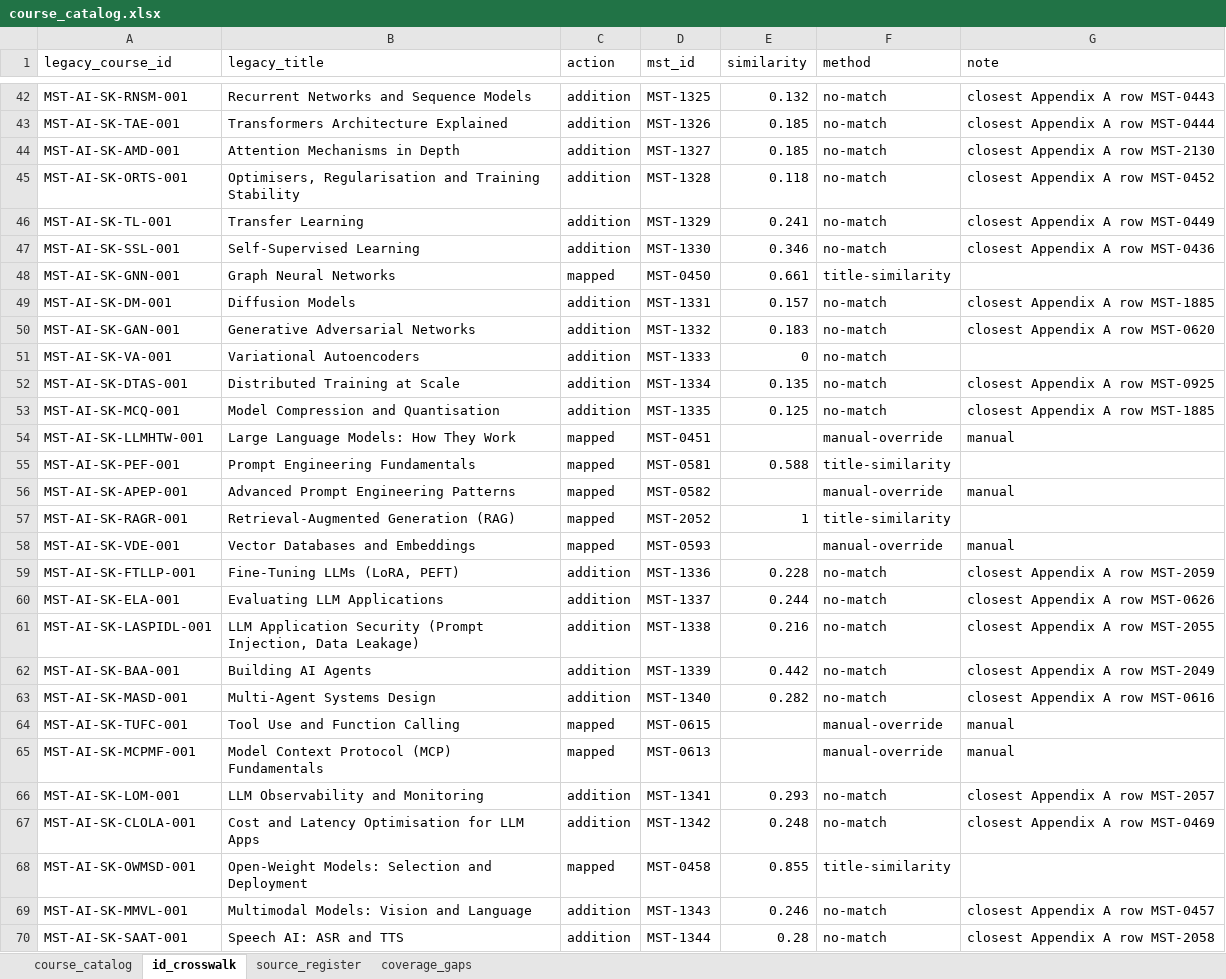
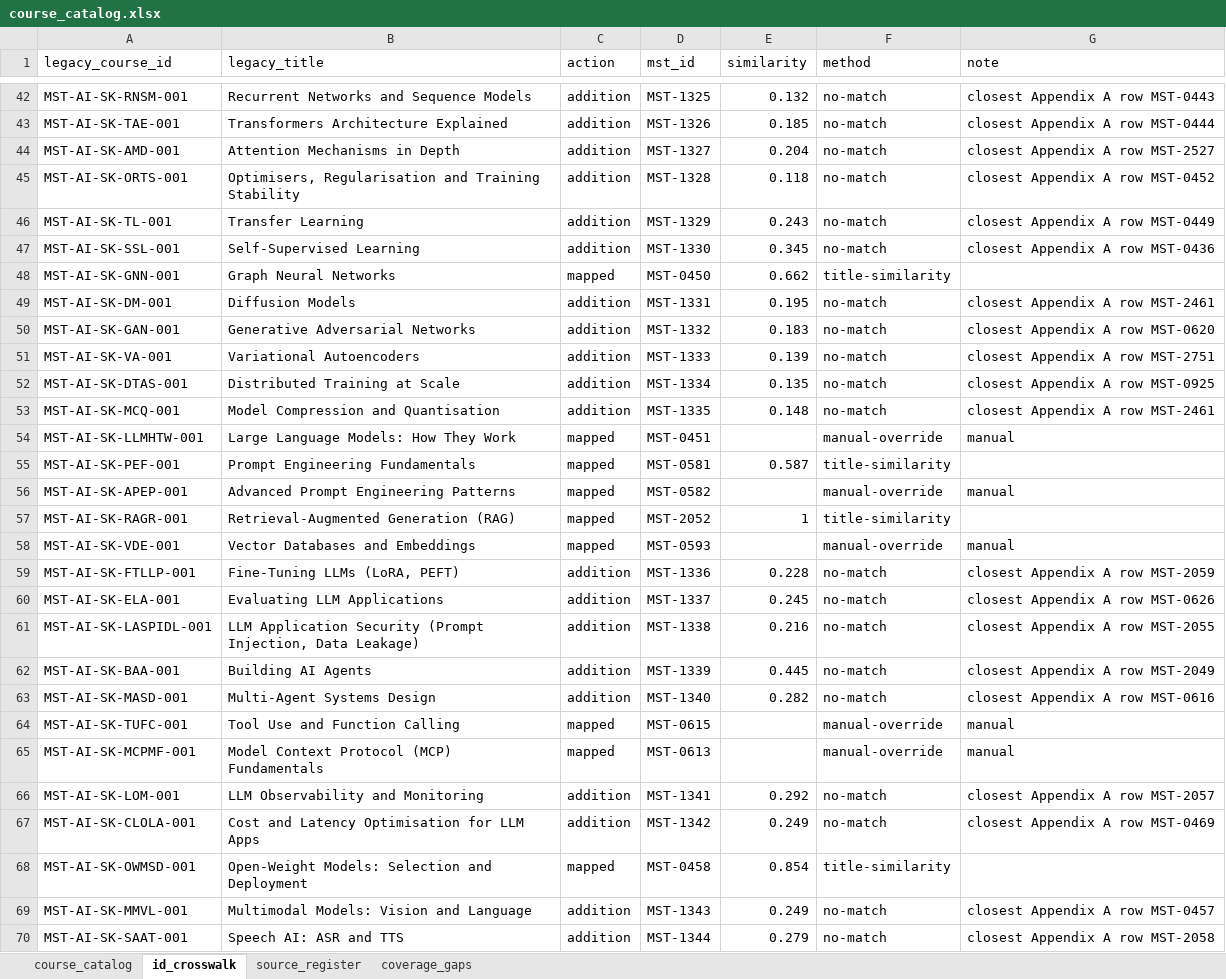
Before and after one commit to hariswahidkhan-star/Mastemy, an Excel workbook: docs/catalogue/catalog/course_catalog.xlsx, sheet id_crosswalk, drawn as a sheet; only a part is shown, gaps mark what is left out; values as stored, in another font and other column widths than the file's, no borders; the diff covers the shown part only; the diff names each change by its address in the sheet, - before the commit and + after, or states it on an @@ line.

```diff
--- a/docs/catalogue/catalog/course_catalog.xlsx (sheet id_crosswalk)
+++ b/docs/catalogue/catalog/course_catalog.xlsx (sheet id_crosswalk)
-E44 (similarity): 0.185
+E44 (similarity): 0.204
-G44 (note): closest Appendix A row MST-2130
+G44 (note): closest Appendix A row MST-2527
-E46 (similarity): 0.241
+E46 (similarity): 0.243
-E47 (similarity): 0.346
+E47 (similarity): 0.345
-E48 (similarity): 0.661
+E48 (similarity): 0.662
-E49 (similarity): 0.157
+E49 (similarity): 0.195
-G49 (note): closest Appendix A row MST-1885
+G49 (note): closest Appendix A row MST-2461
-E51 (similarity): 0
+E51 (similarity): 0.139
-G51 (note): (empty)
+G51 (note): closest Appendix A row MST-2751
-E53 (similarity): 0.125
+E53 (similarity): 0.148
-G53 (note): closest Appendix A row MST-1885
+G53 (note): closest Appendix A row MST-2461
-E55 (similarity): 0.588
+E55 (similarity): 0.587
-E60 (similarity): 0.244
+E60 (similarity): 0.245
-E62 (similarity): 0.442
+E62 (similarity): 0.445
-E66 (similarity): 0.293
+E66 (similarity): 0.292
-E67 (similarity): 0.248
+E67 (similarity): 0.249
-E68 (similarity): 0.855
+E68 (similarity): 0.854
-E69 (similarity): 0.246
+E69 (similarity): 0.249
-E70 (similarity): 0.28
+E70 (similarity): 0.279
```
Also changed, not shown: 561 edited cells elsewhere in this sheet, sheet course_catalog, 10 other files.
